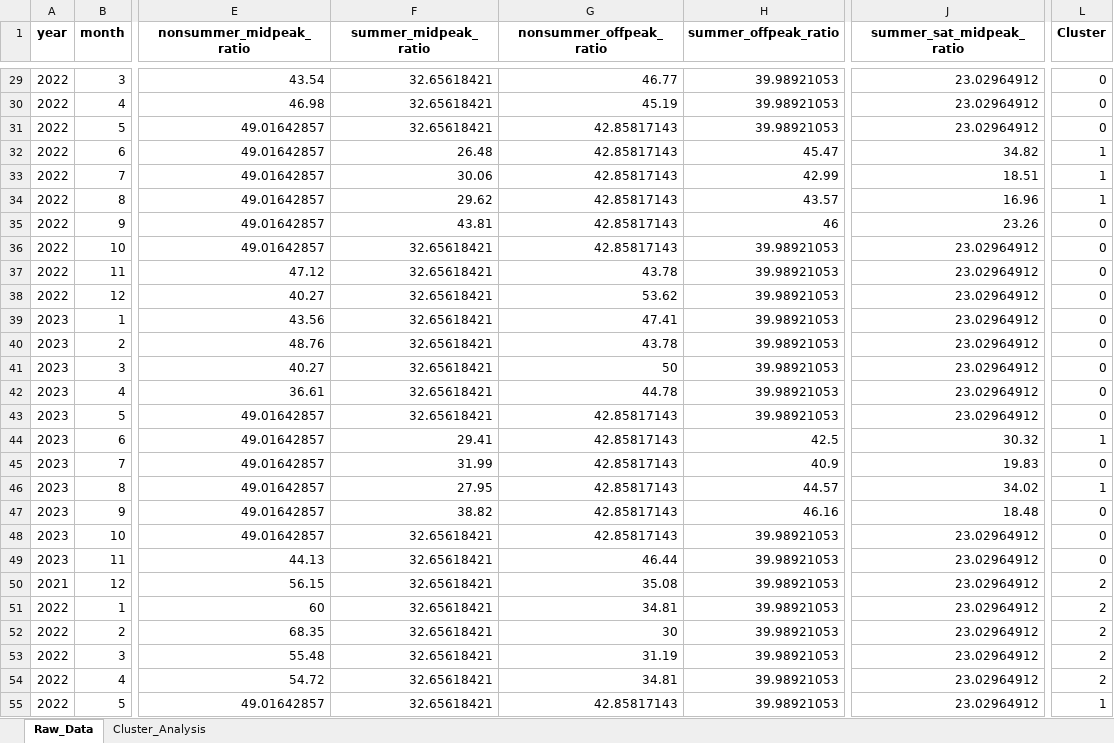
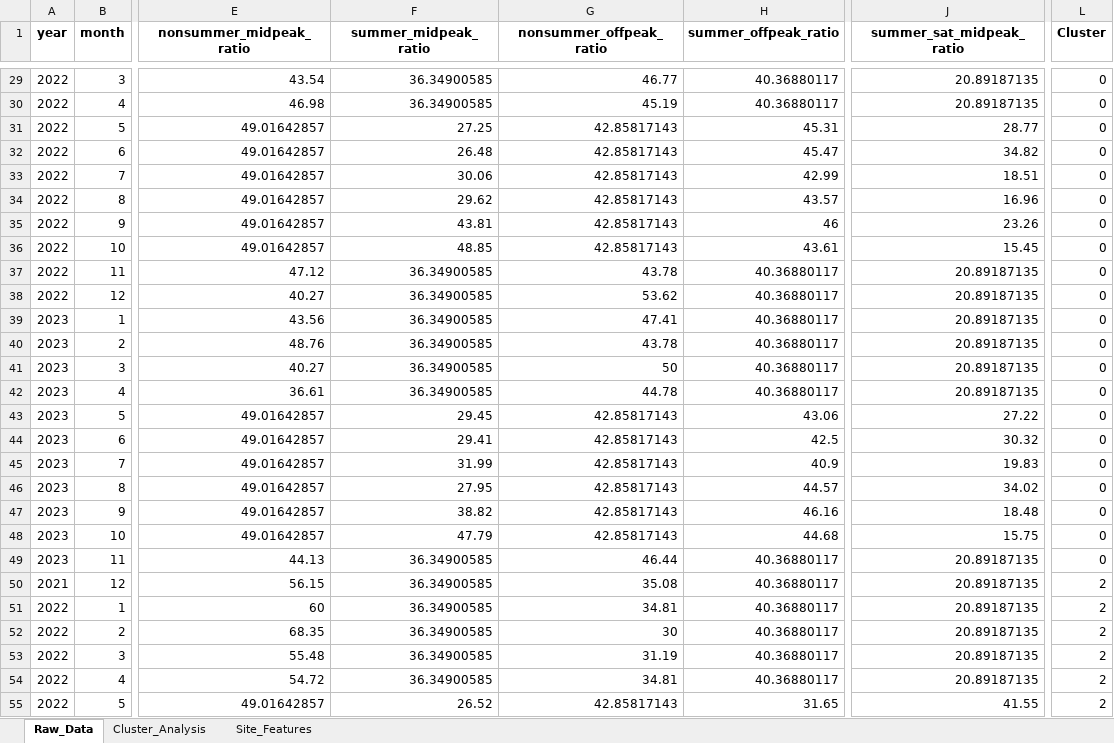
Before and after one commit to UJie87/MogooMVP, an Excel workbook: power_usage_plots/kmeans_analysis_k3.xlsx, sheet Raw_Data, drawn as a sheet; only a part is shown, gaps mark what is left out; values as stored, in another font and other column widths than the file's, no borders; the diff covers the shown part only; the diff names each change by its address in the sheet, - before the commit and + after, or states it on an @@ line.

```diff
--- a/power_usage_plots/kmeans_analysis_k3.xlsx (sheet Raw_Data)
+++ b/power_usage_plots/kmeans_analysis_k3.xlsx (sheet Raw_Data)
+sheet tab: Site_Features
-F29:F30 (summer_midpeak_ratio): 32.65618421
+F29:F30 (summer_midpeak_ratio): 36.34900585
-H29:H30 (summer_offpeak_ratio): 39.98921053
+H29:H30 (summer_offpeak_ratio): 40.36880117
-J29:J30 (summer_sat_midpeak_ratio): 23.02964912
+J29:J30 (summer_sat_midpeak_ratio): 20.89187135
-F31 (summer_midpeak_ratio): 32.65618421
+F31 (summer_midpeak_ratio): 27.25
-H31 (summer_offpeak_ratio): 39.98921053
+H31 (summer_offpeak_ratio): 45.31
-J31 (summer_sat_midpeak_ratio): 23.02964912
+J31 (summer_sat_midpeak_ratio): 28.77
-L32:L34 (Cluster): 1
+L32:L34 (Cluster): 0
-F36 (summer_midpeak_ratio): 32.65618421
+F36 (summer_midpeak_ratio): 48.85
-H36 (summer_offpeak_ratio): 39.98921053
+H36 (summer_offpeak_ratio): 43.61
-J36 (summer_sat_midpeak_ratio): 23.02964912
+J36 (summer_sat_midpeak_ratio): 15.45
-F37:F42 (summer_midpeak_ratio): 32.65618421
+F37:F42 (summer_midpeak_ratio): 36.34900585
-H37:H42 (summer_offpeak_ratio): 39.98921053
+H37:H42 (summer_offpeak_ratio): 40.36880117
-J37:J42 (summer_sat_midpeak_ratio): 23.02964912
+J37:J42 (summer_sat_midpeak_ratio): 20.89187135
-F43 (summer_midpeak_ratio): 32.65618421
+F43 (summer_midpeak_ratio): 29.45
-H43 (summer_offpeak_ratio): 39.98921053
+H43 (summer_offpeak_ratio): 43.06
-J43 (summer_sat_midpeak_ratio): 23.02964912
+J43 (summer_sat_midpeak_ratio): 27.22
-L44 (Cluster): 1
+L44 (Cluster): 0
-L46 (Cluster): 1
+L46 (Cluster): 0
-F48 (summer_midpeak_ratio): 32.65618421
+F48 (summer_midpeak_ratio): 47.79
-H48 (summer_offpeak_ratio): 39.98921053
+H48 (summer_offpeak_ratio): 44.68
-J48 (summer_sat_midpeak_ratio): 23.02964912
+J48 (summer_sat_midpeak_ratio): 15.75
-F49:F54 (summer_midpeak_ratio): 32.65618421
+F49:F54 (summer_midpeak_ratio): 36.34900585
-H49:H54 (summer_offpeak_ratio): 39.98921053
+H49:H54 (summer_offpeak_ratio): 40.36880117
-J49:J54 (summer_sat_midpeak_ratio): 23.02964912
+J49:J54 (summer_sat_midpeak_ratio): 20.89187135
-F55 (summer_midpeak_ratio): 32.65618421
+F55 (summer_midpeak_ratio): 26.52
-H55 (summer_offpeak_ratio): 39.98921053
+H55 (summer_offpeak_ratio): 31.65
-J55 (summer_sat_midpeak_ratio): 23.02964912
+J55 (summer_sat_midpeak_ratio): 41.55
-L55 (Cluster): 1
+L55 (Cluster): 2
```
Also changed, not shown: 1674 edited cells elsewhere in this sheet, sheet Cluster_Analysis, power_usage_plots/kmeans_analysis_k2_best.xlsx, power_usage_plots/kmeans_analysis_k4.xlsx, 18 other files.
